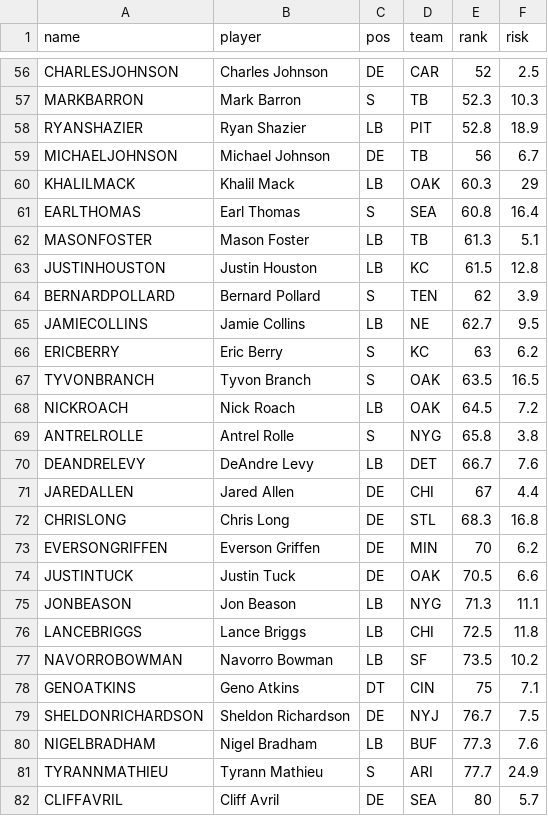
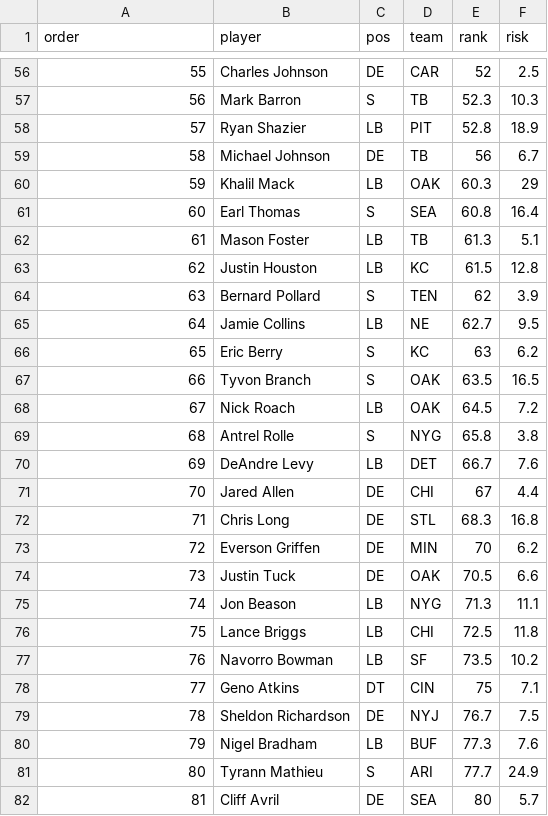
Before and after one commit to FantasyFootballAnalytics/FantasyFootballAnalyticsR, a CSV file: Data/IDP.csv, drawn as a sheet; only a part is shown, gaps mark what is left out; the diff covers the shown part only.

```diff
--- a/Data/IDP.csv
+++ b/Data/IDP.csv
@@ -1 +1 @@
-"name","player","pos","team","rank","risk"
+order,player,pos,team,rank,risk
@@ -56,27 +56,27 @@
-"CHARLESJOHNSON","Charles Johnson","DE","CAR",52,2.5
-"MARKBARRON","Mark Barron","S","TB",52.3,10.3
-"RYANSHAZIER","Ryan Shazier","LB","PIT",52.8,18.9
-"MICHAELJOHNSON","Michael Johnson","DE","TB",56,6.7
-"KHALILMACK","Khalil Mack","LB","OAK",60.3,29
-"EARLTHOMAS","Earl Thomas","S","SEA",60.8,16.4
-"MASONFOSTER","Mason Foster","LB","TB",61.3,5.1
-"JUSTINHOUSTON","Justin Houston","LB","KC",61.5,12.8
-"BERNARDPOLLARD","Bernard Pollard","S","TEN",62,3.9
-"JAMIECOLLINS","Jamie Collins","LB","NE",62.7,9.5
-"ERICBERRY","Eric Berry","S","KC",63,6.2
-"TYVONBRANCH","Tyvon Branch","S","OAK",63.5,16.5
-"NICKROACH","Nick Roach","LB","OAK",64.5,7.2
-"ANTRELROLLE","Antrel Rolle","S","NYG",65.8,3.8
-"DEANDRELEVY","DeAndre Levy","LB","DET",66.7,7.6
-"JAREDALLEN","Jared Allen","DE","CHI",67,4.4
-"CHRISLONG","Chris Long","DE","STL",68.3,16.8
-"EVERSONGRIFFEN","Everson Griffen","DE","MIN",70,6.2
-"JUSTINTUCK","Justin Tuck","DE","OAK",70.5,6.6
-"JONBEASON","Jon Beason","LB","NYG",71.3,11.1
-"LANCEBRIGGS","Lance Briggs","LB","CHI",72.5,11.8
-"NAVORROBOWMAN","Navorro Bowman","LB","SF",73.5,10.2
-"GENOATKINS","Geno Atkins","DT","CIN",75,7.1
-"SHELDONRICHARDSON","Sheldon Richardson","DE","NYJ",76.7,7.5
-"NIGELBRADHAM","Nigel Bradham","LB","BUF",77.3,7.6
-"TYRANNMATHIEU","Tyrann Mathieu","S","ARI",77.7,24.9
-"CLIFFAVRIL","Cliff Avril","DE","SEA",80,5.7
+55,Charles Johnson,DE,CAR,52,2.5
+56,Mark Barron,S,TB,52.3,10.3
+57,Ryan Shazier,LB,PIT,52.8,18.9
+58,Michael Johnson,DE,TB,56,6.7
+59,Khalil Mack,LB,OAK,60.3,29
+60,Earl Thomas,S,SEA,60.8,16.4
+61,Mason Foster,LB,TB,61.3,5.1
+62,Justin Houston,LB,KC,61.5,12.8
+63,Bernard Pollard,S,TEN,62,3.9
+64,Jamie Collins,LB,NE,62.7,9.5
+65,Eric Berry,S,KC,63,6.2
+66,Tyvon Branch,S,OAK,63.5,16.5
+67,Nick Roach,LB,OAK,64.5,7.2
+68,Antrel Rolle,S,NYG,65.8,3.8
+69,DeAndre Levy,LB,DET,66.7,7.6
+70,Jared Allen,DE,CHI,67,4.4
+71,Chris Long,DE,STL,68.3,16.8
+72,Everson Griffen,DE,MIN,70,6.2
+73,Justin Tuck,DE,OAK,70.5,6.6
+74,Jon Beason,LB,NYG,71.3,11.1
+75,Lance Briggs,LB,CHI,72.5,11.8
+76,Navorro Bowman,LB,SF,73.5,10.2
+77,Geno Atkins,DT,CIN,75,7.1
+78,Sheldon Richardson,DE,NYJ,76.7,7.5
+79,Nigel Bradham,LB,BUF,77.3,7.6
+80,Tyrann Mathieu,S,ARI,77.7,24.9
+81,Cliff Avril,DE,SEA,80,5.7
```
Also changed, not shown: 77 edited cells elsewhere in this file, 14 other files.
